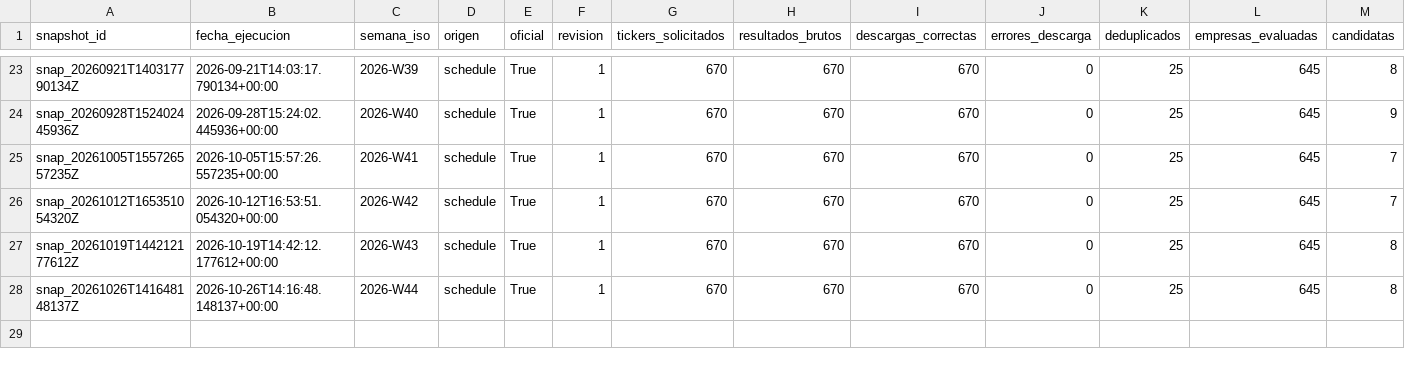
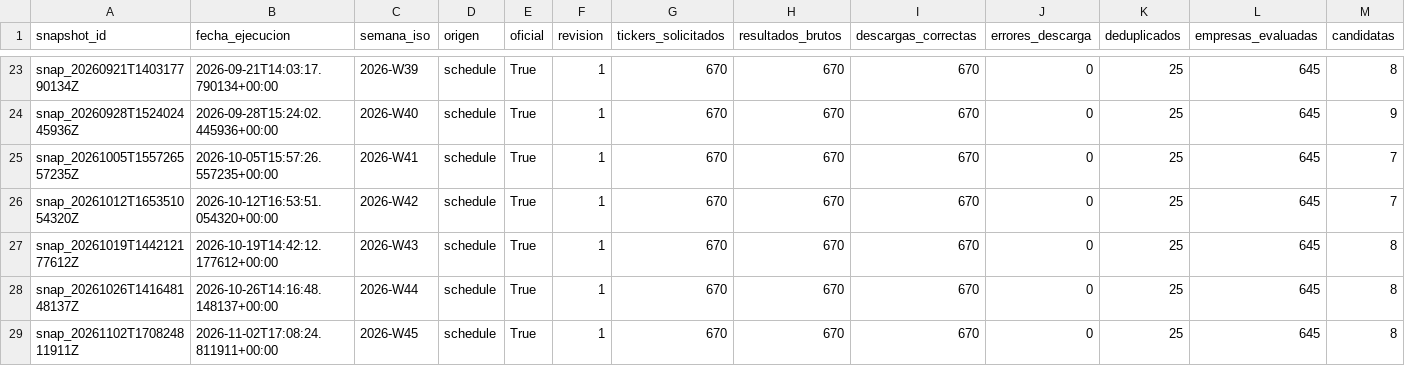
Before and after one commit to DiegoRecover8/screener-value-investing, a CSV file: ejecuciones_screener.csv, drawn as a sheet; only a part is shown, gaps mark what is left out; rows hold the shown columns only; the diff names each change by its address in the sheet, - before the commit and + after, or states it on an @@ line.

```diff
--- a/ejecuciones_screener.csv
+++ b/ejecuciones_screener.csv
+row 29: snap_20261102T170824811911Z | 2026-11-02T17:08:24.811911+00:00 | 2026-W45 | schedule | True | 1 | 670 | 670 | 670 | 0 | 25 | 645 | 8
```
Also changed, not shown: seguimiento_candidatas.csv, 3 other files.
